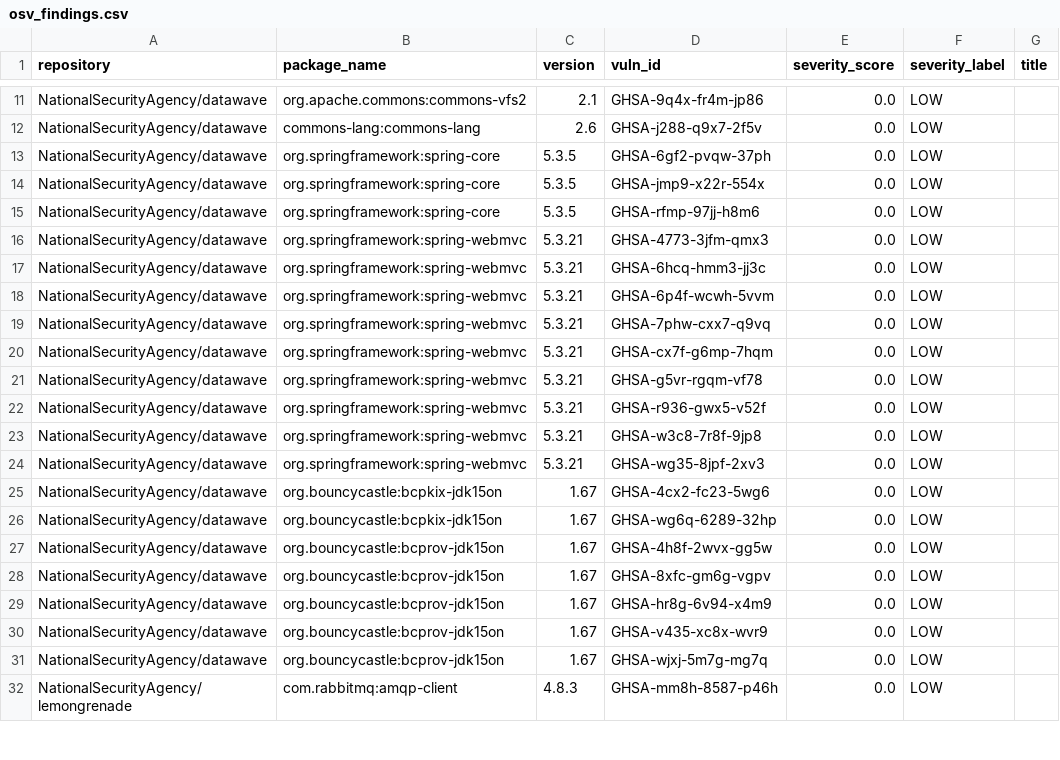
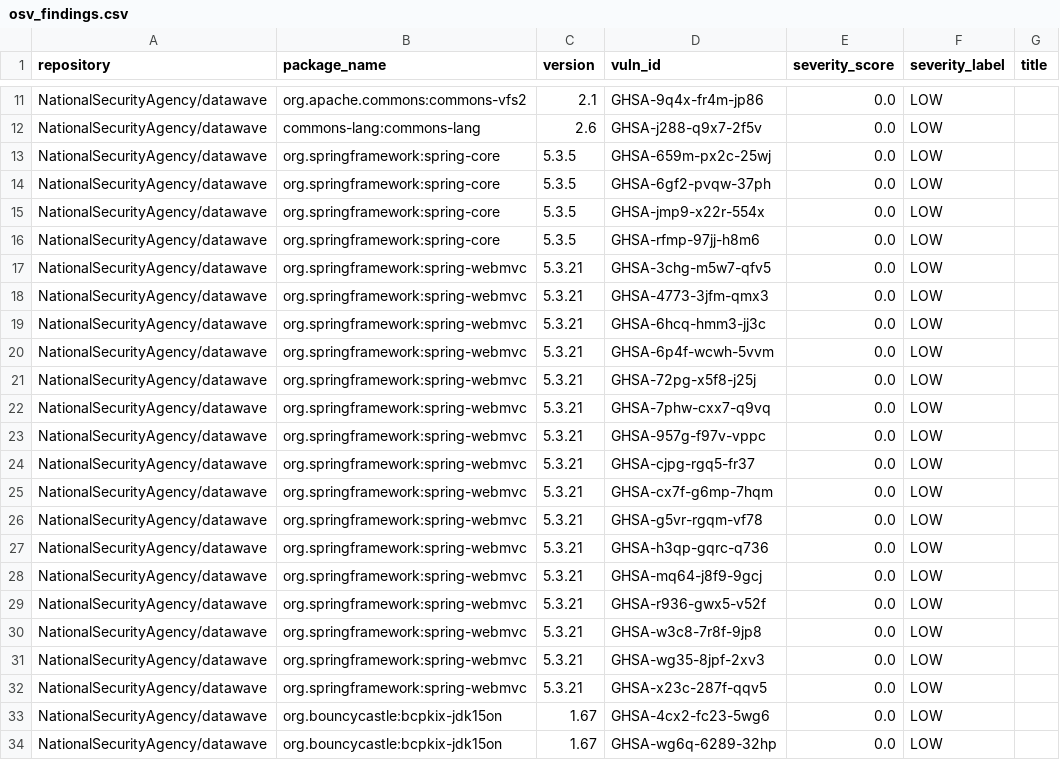
Before and after one commit to IgorMariano25/AP2_PROJETO_SOFTWARE, a CSV file: github-metrics-analyzer/data/osv_findings.csv, drawn as a sheet; only a part is shown, gaps mark what is left out; the shorter side is filled out with more unchanged rows; the diff covers the shown part only; the diff names each change by its address in the sheet, - before the commit and + after, or states it on an @@ line.

```diff
--- a/github-metrics-analyzer/data/osv_findings.csv
+++ b/github-metrics-analyzer/data/osv_findings.csv
+row 13: NationalSecurityAgency/datawave | org.springframework:spring-core | 5.3.5 | GHSA-659m-px2c-25wj | 0.0 | LOW
+row 17: NationalSecurityAgency/datawave | org.springframework:spring-webmvc | 5.3.21 | GHSA-3chg-m5w7-qfv5 | 0.0 | LOW
+row 21: NationalSecurityAgency/datawave | org.springframework:spring-webmvc | 5.3.21 | GHSA-72pg-x5f8-j25j | 0.0 | LOW
+row 23: NationalSecurityAgency/datawave | org.springframework:spring-webmvc | 5.3.21 | GHSA-957g-f97v-vppc | 0.0 | LOW
+row 24: NationalSecurityAgency/datawave | org.springframework:spring-webmvc | 5.3.21 | GHSA-cjpg-rgq5-fr37 | 0.0 | LOW
+row 27: NationalSecurityAgency/datawave | org.springframework:spring-webmvc | 5.3.21 | GHSA-h3qp-gqrc-q736 | 0.0 | LOW
+row 28: NationalSecurityAgency/datawave | org.springframework:spring-webmvc | 5.3.21 | GHSA-mq64-j8f9-9gcj | 0.0 | LOW
+row 32: NationalSecurityAgency/datawave | org.springframework:spring-webmvc | 5.3.21 | GHSA-x23c-287f-qqv5 | 0.0 | LOW
```
Also changed, not shown: 8 added rows elsewhere in this file, github-metrics-analyzer/data/osv_summary.csv, github-metrics-analyzer/data/secrets_findings.csv, 21 other files.
